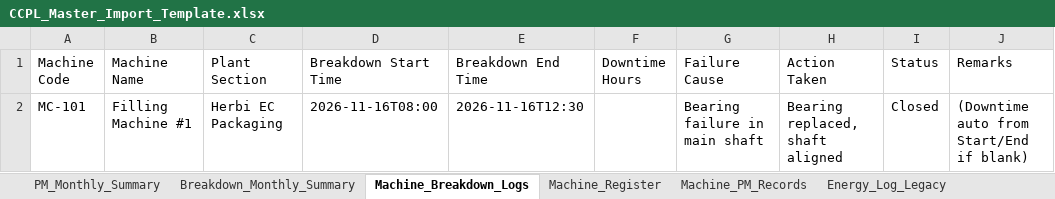
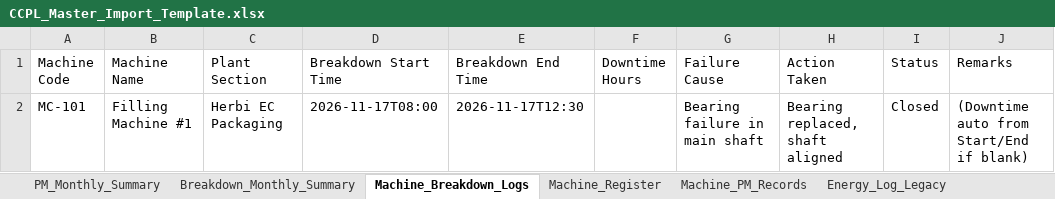
Before and after one commit to Prince-antil/maintenance-app, an Excel workbook: client/public/CCPL_Master_Import_Template.xlsx, sheet Machine_Breakdown_Logs, drawn as a sheet; values as stored, in another font and other column widths than the file's, no borders; the diff names each change by its address in the sheet, - before the commit and + after, or states it on an @@ line.

```diff
--- a/client/public/CCPL_Master_Import_Template.xlsx (sheet Machine_Breakdown_Logs)
+++ b/client/public/CCPL_Master_Import_Template.xlsx (sheet Machine_Breakdown_Logs)
-D2 (Breakdown Start Time): 2026-11-16T08:00
+D2 (Breakdown Start Time): 2026-11-17T08:00
-E2 (Breakdown End Time): 2026-11-16T12:30
+E2 (Breakdown End Time): 2026-11-17T12:30
```
Also changed, not shown: sheet PM_Monthly_Summary, sheet Energy_Daily_Solar, sheet Machine_PM_Records, sheet Energy_Log_Legacy, sheet Energy_Daily_Utility, client/public/Master_Import_Template.xlsx, 18 other files.
